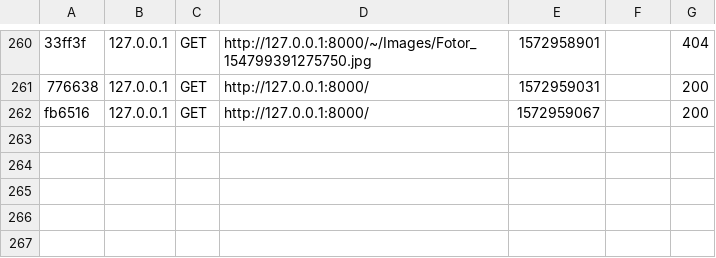
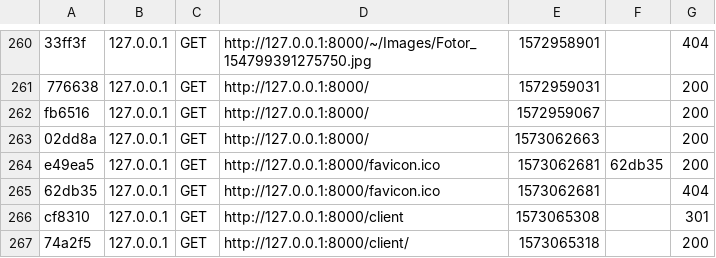
Before and after one commit to PainAiko/projetL3, a CSV file: var/cache/dev/profiler/index.csv, drawn as a sheet; only a part is shown, gaps mark what is left out; the diff names each change by its address in the sheet, - before the commit and + after, or states it on an @@ line.

```diff
--- a/var/cache/dev/profiler/index.csv
+++ b/var/cache/dev/profiler/index.csv
+row 263: 02dd8a | 127.0.0.1 | GET | http://127.0.0.1:8000/ | 1573062663 |  | 200
+row 264: e49ea5 | 127.0.0.1 | GET | http://127.0.0.1:8000/favicon.ico | 1573062681 | 62db35 | 200
+row 265: 62db35 | 127.0.0.1 | GET | http://127.0.0.1:8000/favicon.ico | 1573062681 |  | 404
+row 266: cf8310 | 127.0.0.1 | GET | http://127.0.0.1:8000/client | 1573065308 |  | 301
+row 267: 74a2f5 | 127.0.0.1 | GET | http://127.0.0.1:8000/client/ | 1573065318 |  | 200
```
Also changed, not shown: 1 other file.
